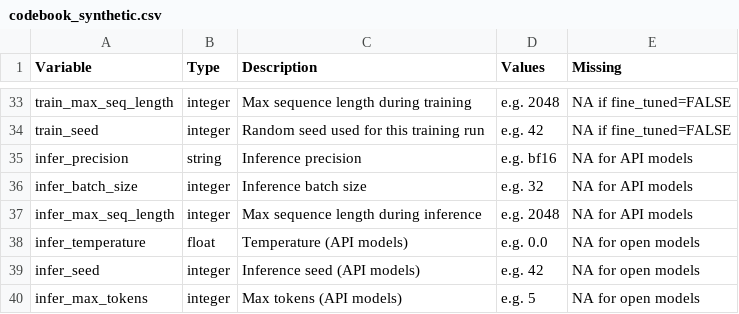
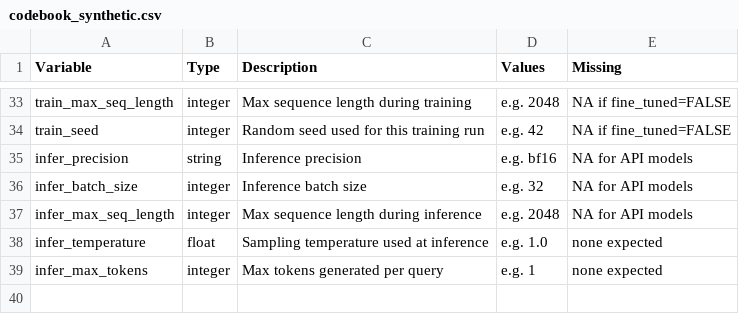
Before and after one commit to talking-to-machines/synthetic-rct-replication-package, a CSV file: data/synthetic/codebook_synthetic.csv, drawn as a sheet; only a part is shown, gaps mark what is left out.

Commit message:
Fixed remaining errors after testing inference code and upload generated results for llama 3.1 8b instruct and instruction-tuned model

```diff
--- a/data/synthetic/codebook_synthetic.csv
+++ b/data/synthetic/codebook_synthetic.csv
@@ -37,4 +37,3 @@ infer_batch_size,integer,Inference batch size,e.g. 32,NA for API models
 infer_max_seq_length,integer,Max sequence length during inference,e.g. 2048,NA for API models
-infer_temperature,float,Temperature (API models),e.g. 0.0,NA for open models
-infer_seed,integer,Inference seed (API models),e.g. 42,NA for open models
-infer_max_tokens,integer,Max tokens (API models),e.g. 5,NA for open models
+infer_temperature,float,Sampling temperature used at inference,e.g. 1.0,none expected
+infer_max_tokens,integer,Max tokens generated per query,e.g. 1,none expected
```
Also changed, not shown: 8 other files.
